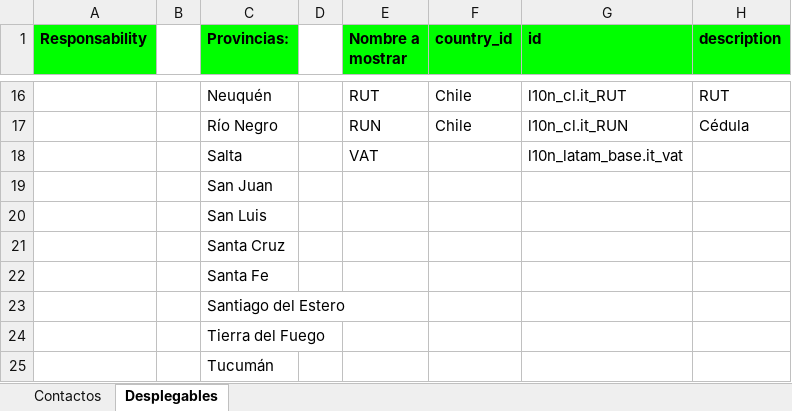
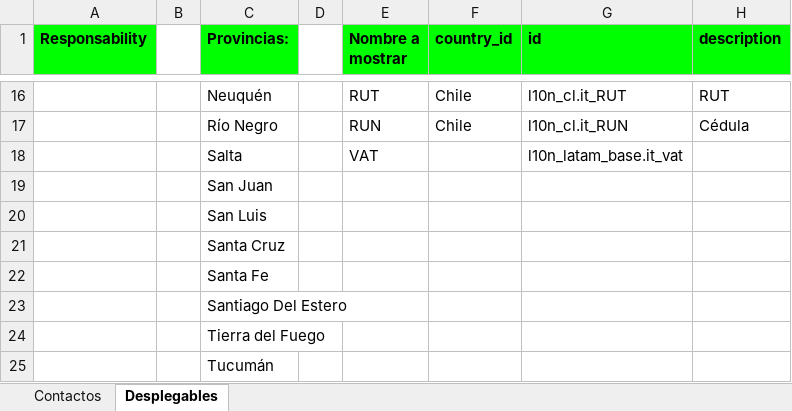
Before and after one commit to ingadhoc/miscellaneous, an Excel workbook: base_ux/static/xls/res_partner.xlsx, sheet Desplegables, drawn as a sheet; only a part is shown, gaps mark what is left out; values as stored, in another font and other column widths than the file's, no borders; charts and pictures not drawn; the diff names each change by its address in the sheet, - before the commit and + after, or states it on an @@ line.

Commit message:
[FIX] base_ux: fix dropdown (H2:H1000), fix 'Santiago Del Estero'
closes ingadhoc/miscellaneous#478

X-original-commit: dd8a951d2c25b0863eeaf66888333ee2991149bb
Related: ingadhoc/sale#1947
Signed-off-by: Luciano Esperlazza <les@adhoc.inc>
Signed-off-by: ced-adhoc <ced@adhoc.com.ar>

```diff
--- a/base_ux/static/xls/res_partner.xlsx (sheet Desplegables)
+++ b/base_ux/static/xls/res_partner.xlsx (sheet Desplegables)
-C23 (Provincias:): Santiago del Estero
+C23 (Provincias:): Santiago Del Estero
```
